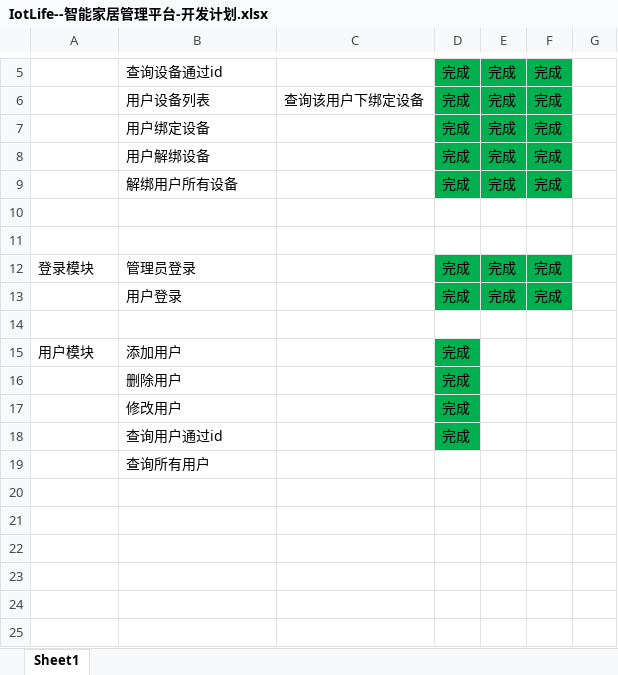
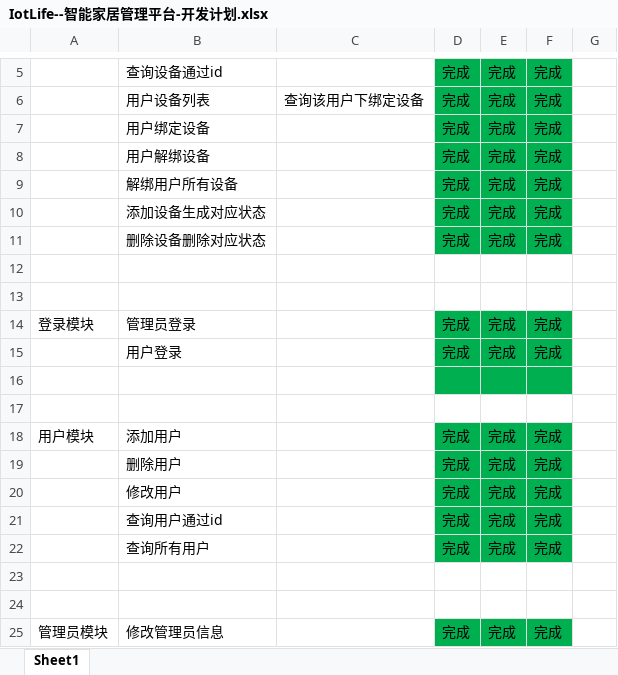
Before and after one commit to 88431844/IotGo, an Excel workbook: src/main/resources/doc/IotLife--智能家居管理平台-开发计划.xlsx, sheet Sheet1, drawn as a sheet; only a part is shown, gaps mark what is left out; values as stored, in another font and other column widths than the file's, no borders; addresses are those after the commit; the diff names each change by its address in the sheet, - before the commit and + after, or states it on an @@ line.

```diff
--- a/src/main/resources/doc/IotLife--智能家居管理平台-开发计划.xlsx (sheet Sheet1)
+++ b/src/main/resources/doc/IotLife--智能家居管理平台-开发计划.xlsx (sheet Sheet1)
+row 10:  | 添加设备生成对应状态 |  | 完成 | 完成 | 完成
+row 11:  | 删除设备删除对应状态 |  | 完成 | 完成 | 完成
-D16:F16 fill: none
+D16:F16 fill: #00B050
+row 17: (empty)
-E18:E22: (empty)
+E18:E22: 完成
-E18:F21 fill: none
+E18:F21 fill: #00B050
-F18:F22: (empty)
+F18:F22: 完成
-D22: (empty)
+D22: 完成
-D22:F22 fill: none
+D22:F22 fill: #00B050
+row 23: (empty)
+row 24: (empty)
+row 25: 管理员模块 | 修改管理员信息 |  | 完成 | 完成 | 完成
```
Also changed, not shown: 4 other files.
